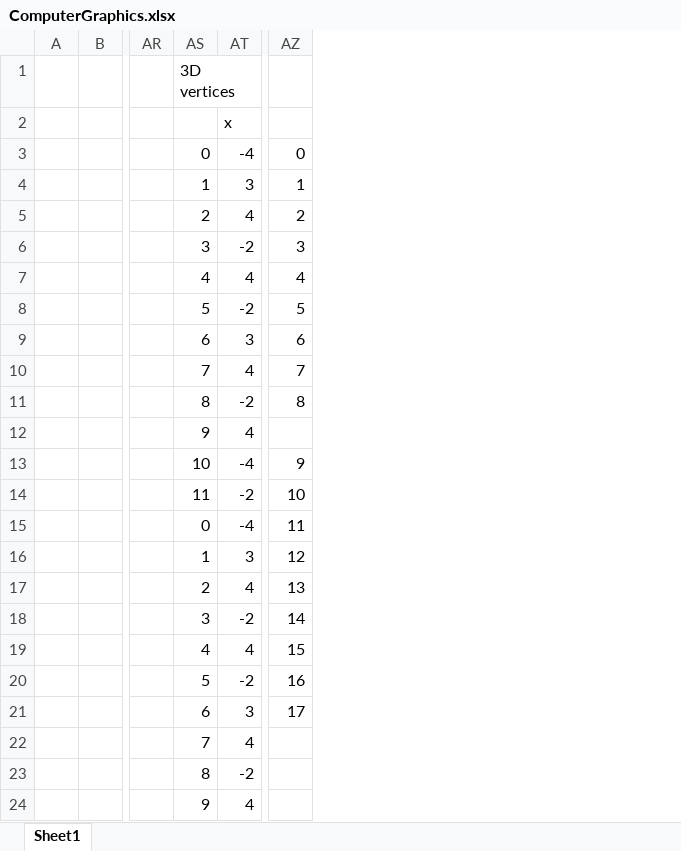
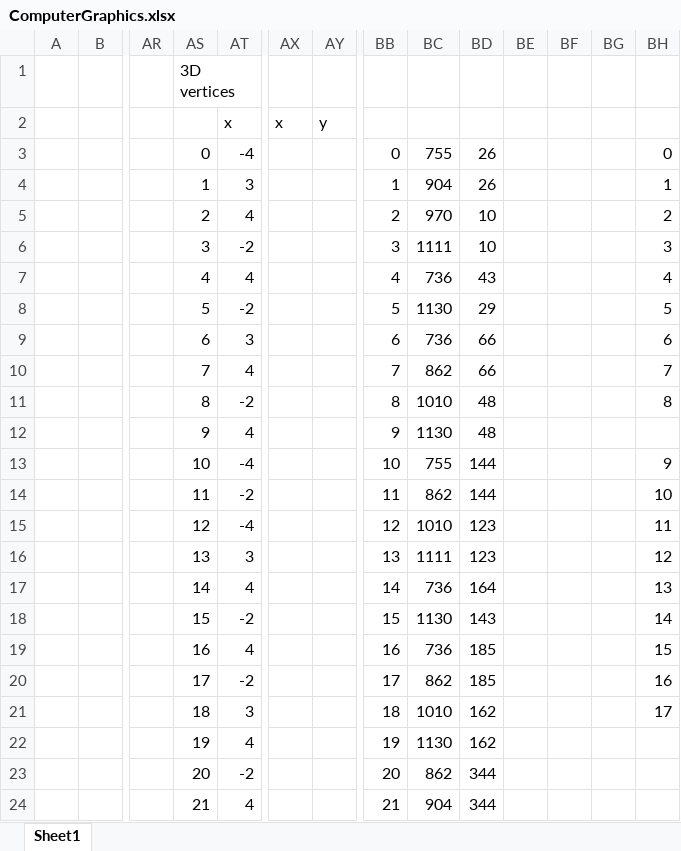
Before and after one commit to tanahia/ComputerGraphicsProject, an Excel workbook: ComputerGraphics.xlsx, sheet Sheet1, drawn as a sheet; only a part is shown, gaps mark what is left out; values as stored, in another font and other column widths than the file's, no borders; charts and pictures not drawn; addresses are those after the commit; the diff covers the shown part only; the diff names each change by its address in the sheet, - before the commit and + after, or states it on an @@ line.

```diff
--- a/ComputerGraphics.xlsx (sheet Sheet1)
+++ b/ComputerGraphics.xlsx (sheet Sheet1)
+column AX, row 2: x
+column AY, row 2: y
+column BC, rows 3-24: 755 | 904 | 970 | 1111 | 736 | 1130 | 736 | 862 | 1010 | 1130 | 755 | 862 | 1010 | 1111 | 736 | 1130 | 736 | 862 | 1010 | 1130 | 862 | 904
+column BD, rows 3-24: 26 | 26 | 10 | 10 | 43 | 29 | 66 | 66 | 48 | 48 | 144 | 144 | 123 | 123 | 164 | 143 | 185 | 185 | 162 | 162 | 344 | 344
+column BE, empty
+column BF, empty
+column BG, empty
+column BH, rows 3-21: 0 | 1 | 2 | 3 | 4 | 5 | 6 | 7 | 8 |  | 9 | 10 | 11 | 12 | 13 | 14 | 15 | 16 | 17
-BB12: (empty)
+BB12: 9
-BB13: 9
+BB13: 10
-BB14: 10
+BB14: 11
-AS15: 0
+AS15: 12
-BB15: 11
+BB15: 12
-AS16: 1
+AS16: 13
-BB16: 12
+BB16: 13
-AS17: 2
+AS17: 14
-BB17: 13
+BB17: 14
-AS18: 3
+AS18: 15
-BB18: 14
+BB18: 15
-AS19: 4
+AS19: 16
-BB19: 15
+BB19: 16
-AS20: 5
+AS20: 17
-BB20: 16
+BB20: 17
-AS21: 6
+AS21: 18
-BB21: 17
+BB21: 18
-AS22: 7
+AS22: 19
-BB22: (empty)
+BB22: 19
-AS23: 8
+AS23: 20
-BB23: (empty)
+BB23: 20
-AS24: 9
+AS24: 21
-BB24: (empty)
+BB24: 21
```
Also changed, not shown: 4 edited cells elsewhere in this sheet, 8 other files.
